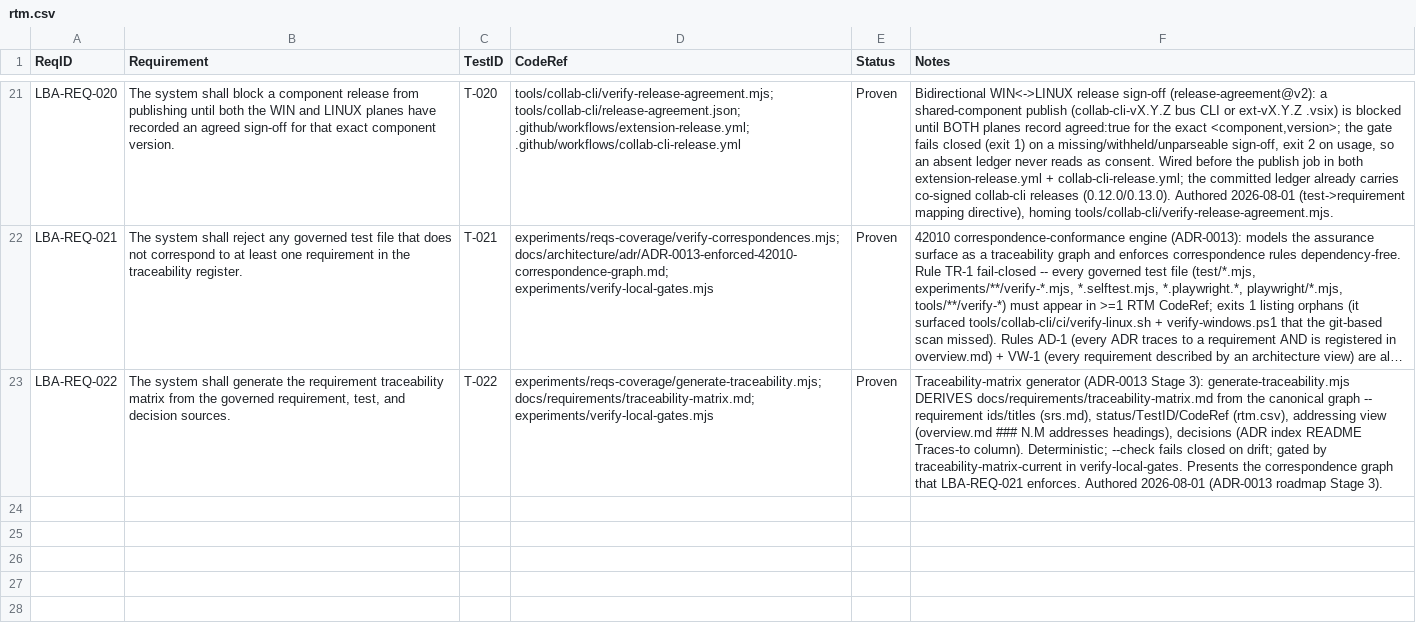
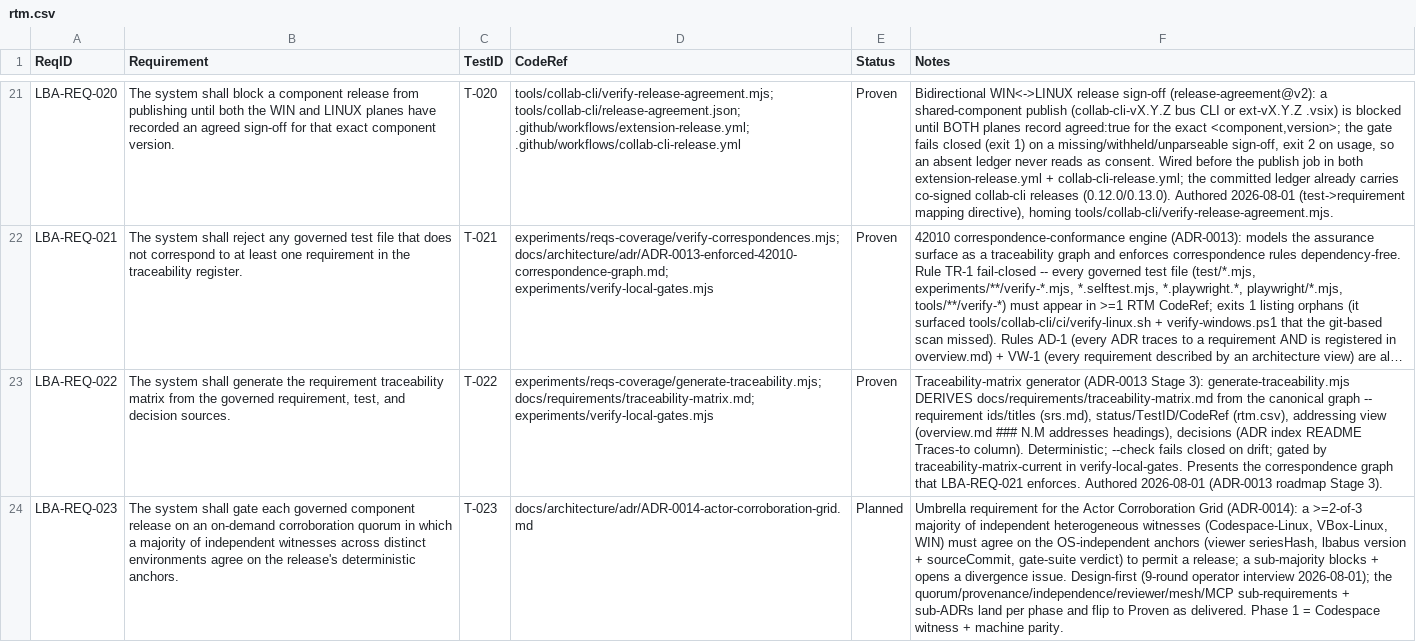
Before and after one commit to svelderrainruiz/lbabus, a CSV file: docs/requirements/rtm.csv, drawn as a sheet; only a part is shown, gaps mark what is left out; long unchanged cells end in …; the diff names each change by its address in the sheet, - before the commit and + after, or states it on an @@ line.

Commit message:
docs(adr): ADR-0014 Actor Corroboration Grid umbrella + LBA-REQ-023 (#236)
* docs(adr): ADR-0014 Actor Corroboration Grid umbrella + LBA-REQ-023 (design-first)

Author the keystone umbrella ADR for the Actor Corroboration Grid (multi-witness release corroboration) + its umbrella requirement LBA-REQ-023 (Status: Planned, design-first). Wired into the 42010 correspondence graph: ADR-0014 traces to LBA-REQ-023 + registered in overview (AD-22 register, new 3.9 corroboration-grid view, 6 ADR index) + adr/README index; RTM row + regenerated traceability matrix. All 7 correspondence rules PASS (AD-1/VW-1/CM-1 incl.), reqs-coverage rings + requirements-quality-29148 green, 87/87 local gates. Sub-ADRs (quorum, provenance, witness-independence, reviewer, mesh, MCP) to follow.

* docs(adr): fix ADR-0014 relative link depths (Copilot review)

Copilot review on #236 flagged the Context links resolving to non-existent paths under docs/. From docs/architecture/adr/, root-level dirs need ../../../ and docs/requirements/ needs ../../ (cf. ADR-0013). All six links now resolve; keeps the required Docs Link Check green.

```diff
--- a/docs/requirements/rtm.csv
+++ b/docs/requirements/rtm.csv
+row 24: LBA-REQ-023 | The system shall gate each governed component release on an on-demand corroboration quorum in which a majority of independent witnesses across distinct environments agree on the release's deterministic anchors. | T-023 | docs/architecture/adr/ADR-0014-actor-corroboration-grid.md | Planned | Umbrella requirement for the Actor Corroboration Grid (ADR-0014): a >=2-of-3 majority of independent heterogeneous witnesses (Codespace-Linux, VBox-Linux, WIN) must agree on the OS-independent anchors (viewer seriesHash, lbabus version + sourceCommit, gate-suite verdict) to permit a release; a sub-majority blocks + opens a divergence issue. Design-first (9-round operator interview 2026-08-01); the quorum/provenance/independence/reviewer/mesh/MCP sub-requirements + sub-ADRs land per phase and flip to Proven as delivered. Phase 1 = Codespace witness + machine parity.
```
Also changed, not shown: 1 other file.
